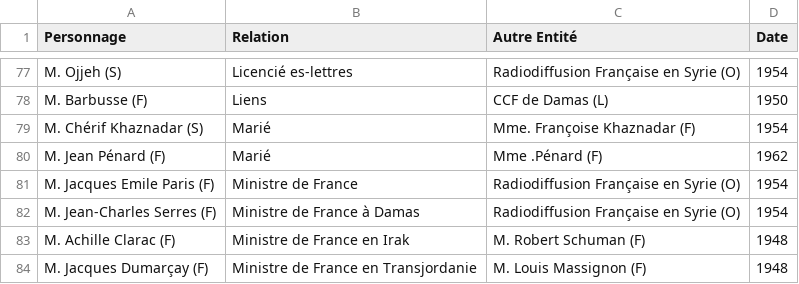
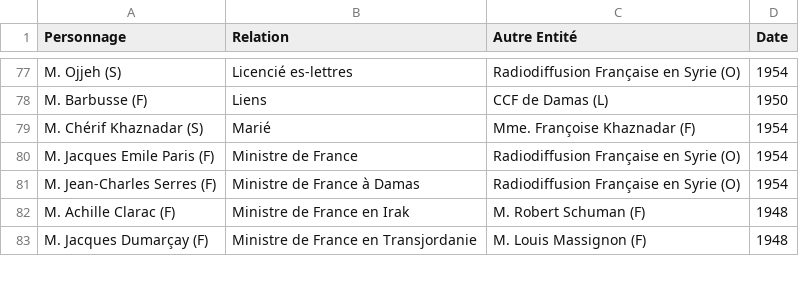
Before and after one commit to claireassadi/Levant_Archives, a CSV file: assets/csv/reseaux.csv, drawn as a sheet; only a part is shown, gaps mark what is left out.

```diff
--- a/assets/csv/reseaux.csv
+++ b/assets/csv/reseaux.csv
@@ -79,3 +79,2 @@ M. Barbusse (F),Liens,CCF de Damas (L),1950
 M. Chérif Khaznadar (S),Marié,Mme. Françoise Khaznadar (F),1954
-M. Jean Pénard (F),Marié,Mme .Pénard (F),1962
 M. Jacques Emile Paris (F),Ministre de France,Radiodiffusion Française en Syrie (O),1954
```
Also changed, not shown: 1 other file.
